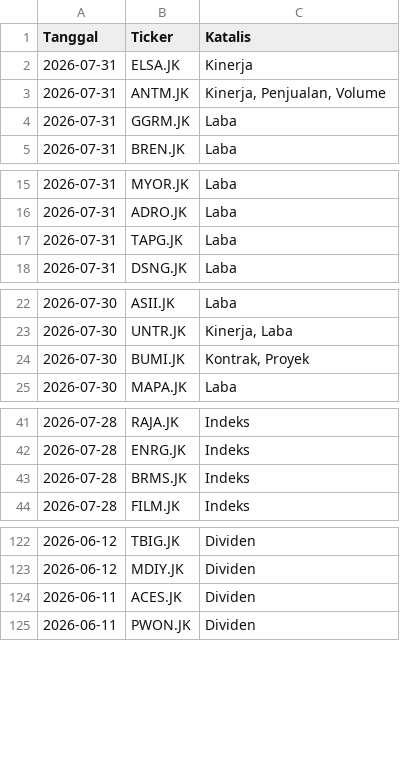
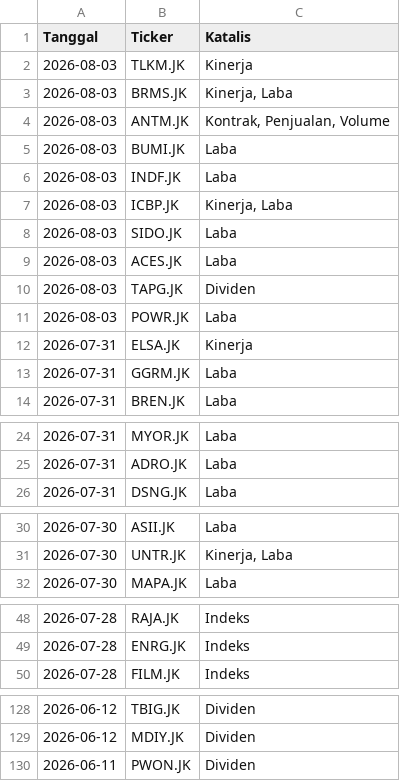
Before and after one commit to gpra19/hybrid-war-room, a CSV file: katalis_aktif.csv, drawn as a sheet; only a part is shown, gaps mark what is left out; removed rows and columns are numbered as before the commit, all else as after; the diff covers the shown part only; the diff names each change by its address in the sheet, - before the commit and + after, or states it on an @@ line.

Commit message:
Update intelijen fundamental harian

```diff
--- a/katalis_aktif.csv
+++ b/katalis_aktif.csv
+row 2: 2026-08-03 | TLKM.JK | Kinerja
+row 3: 2026-08-03 | BRMS.JK | Kinerja, Laba
+row 4: 2026-08-03 | ANTM.JK | Kontrak, Penjualan, Volume
+row 5: 2026-08-03 | BUMI.JK | Laba
+row 6: 2026-08-03 | INDF.JK | Laba
+row 7: 2026-08-03 | ICBP.JK | Kinerja, Laba
+row 8: 2026-08-03 | SIDO.JK | Laba
+row 9: 2026-08-03 | ACES.JK | Laba
+row 10: 2026-08-03 | TAPG.JK | Dividen
+row 11: 2026-08-03 | POWR.JK | Laba
-row 3: 2026-07-31 | ANTM.JK | Kinerja, Penjualan, Volume
-row 17: 2026-07-31 | TAPG.JK | Laba
-row 24: 2026-07-30 | BUMI.JK | Kontrak, Proyek
-row 43: 2026-07-28 | BRMS.JK | Indeks
-row 124: 2026-06-11 | ACES.JK | Dividen
```
Also changed, not shown: 2 removed rows elsewhere in this file.
